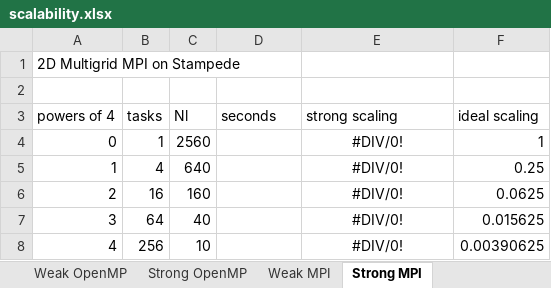
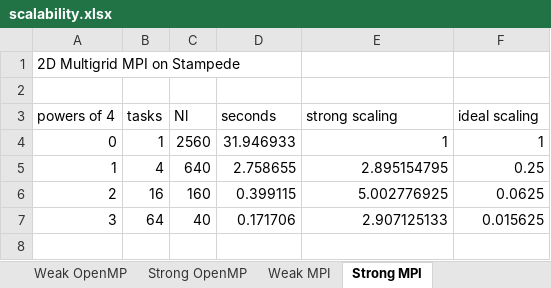
Before and after one commit to acpg/HPC17, an Excel workbook: hw5/scalability.xlsx, sheet Strong MPI, drawn as a sheet; values as stored, in another font and other column widths than the file's, no borders; charts and pictures not drawn; the diff names each change by its address in the sheet, - before the commit and + after, or states it on an @@ line.

```diff
--- a/hw5/scalability.xlsx (sheet Strong MPI)
+++ b/hw5/scalability.xlsx (sheet Strong MPI)
-D4 (seconds): (empty)
+D4 (seconds): 31.946933
-E4 (strong scaling): #DIV/0!
+E4 (strong scaling): 1
-E4:E7 alignment: center
+E4:E7 alignment: right
-D5 (seconds): (empty)
+D5 (seconds): 2.758655
-E5 (strong scaling): #DIV/0!
+E5 (strong scaling): 2.895154795
-D6 (seconds): (empty)
+D6 (seconds): 0.399115
-E6 (strong scaling): #DIV/0!
+E6 (strong scaling): 5.002776925
-D7 (seconds): (empty)
+D7 (seconds): 0.171706
-E7 (strong scaling): #DIV/0!
+E7 (strong scaling): 2.907125133
-row 8: 4 | 256 | 10 |  | #DIV/0! | 0.00390625
```
Also changed, not shown: sheet Weak MPI, formulas that keep their value, charts or pictures.
